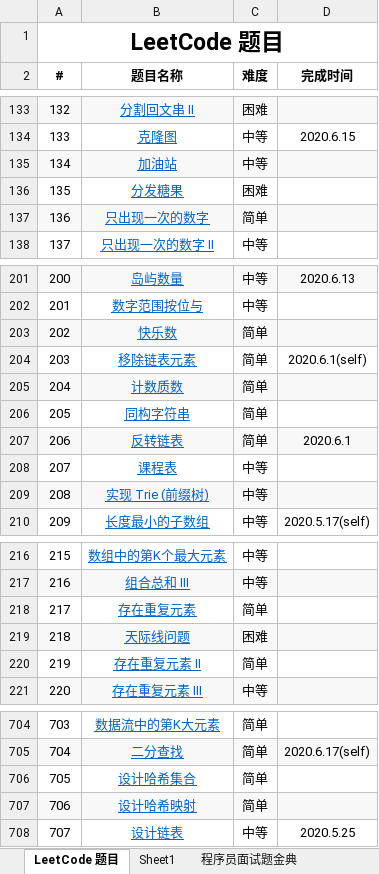
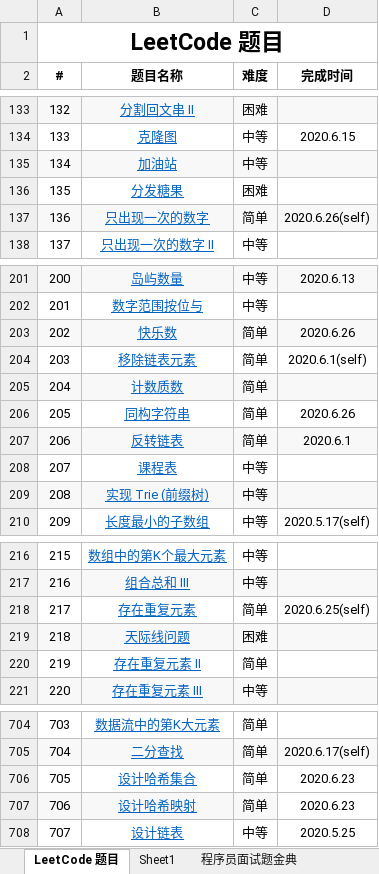
Before and after one commit to unwindfly/LeetCode, an Excel workbook: LeetCode 题目.xlsx, sheet LeetCode 题目, drawn as a sheet; only a part is shown, gaps mark what is left out; values as stored, in another font and other column widths than the file's, no borders; the diff names each change by its address in the sheet, - before the commit and + after, or states it on an @@ line.

```diff
--- a/LeetCode 题目.xlsx (sheet LeetCode 题目)
+++ b/LeetCode 题目.xlsx (sheet LeetCode 题目)
-D137 (完成时间): (empty)
+D137 (完成时间): 2020.6.26(self)
-D203 (完成时间): (empty)
+D203 (完成时间): 2020.6.26
-D206 (完成时间): (empty)
+D206 (完成时间): 2020.6.26
-D218 (完成时间): (empty)
+D218 (完成时间): 2020.6.25(self)
-D706:D707 (完成时间): (empty)
+D706:D707 (完成时间): 2020.6.23
-D707 fill: #F8F8F8
+D707 fill: none
```
Also changed, not shown: 6 other files.
